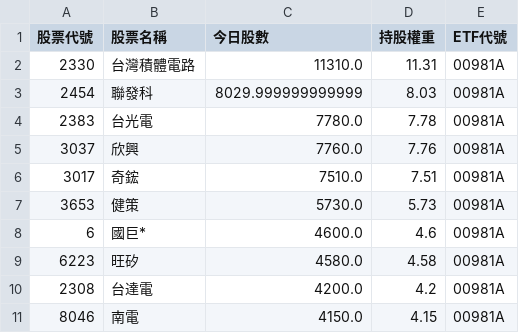
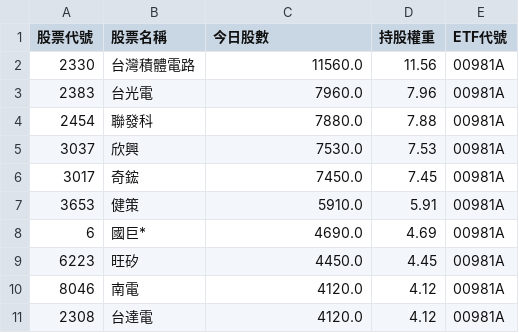
Before and after one commit to caesar263/my-etf-tracker, a CSV file: holdings_00981A.csv, drawn as a sheet.

```diff
--- a/holdings_00981A.csv
+++ b/holdings_00981A.csv
@@ -1,11 +1,11 @@
 股票代號,股票名稱,今日股數,持股權重,ETF代號
-2330,台灣積體電路,11310.0,11.31,00981A
-2454,聯發科,8029.999999999999,8.03,00981A
-2383,台光電,7780.0,7.78,00981A
-3037,欣興,7760.0,7.76,00981A
-3017,奇鋐,7510.0,7.51,00981A
-3653,健策,5730.0,5.73,00981A
-6,國巨*,4600.0,4.6,00981A
-6223,旺矽,4580.0,4.58,00981A
-2308,台達電,4200.0,4.2,00981A
-8046,南電,4150.0,4.15,00981A
+2330,台灣積體電路,11560.0,11.56,00981A
+2383,台光電,7960.0,7.96,00981A
+2454,聯發科,7880.0,7.88,00981A
+3037,欣興,7530.0,7.53,00981A
+3017,奇鋐,7450.0,7.45,00981A
+3653,健策,5910.0,5.91,00981A
+6,國巨*,4690.0,4.69,00981A
+6223,旺矽,4450.0,4.45,00981A
+8046,南電,4120.0,4.12,00981A
+2308,台達電,4120.0,4.12,00981A
```
Also changed, not shown: final_analysis.csv, holdings_00400A.csv, 14 other files.
